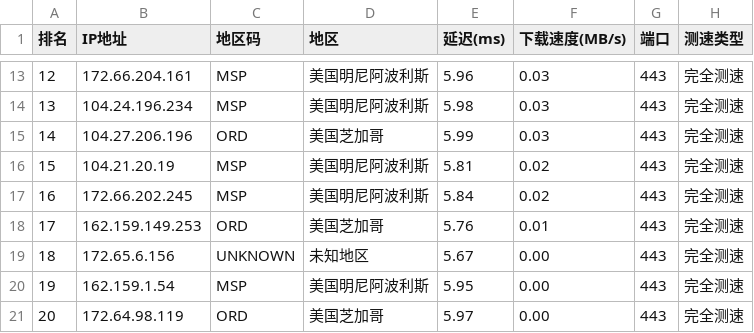
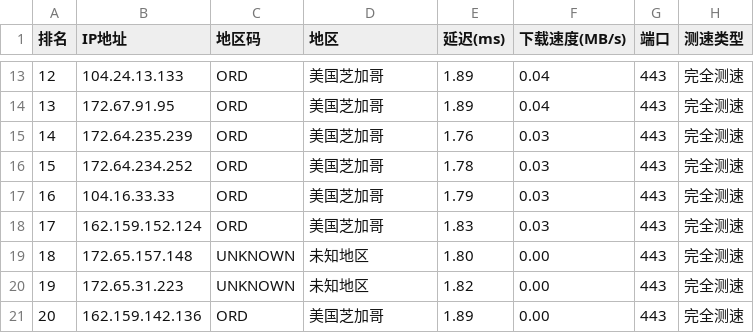
Before and after one commit to ZQ-JACKY/ZQ-CloudFlareScan, a CSV file: ipv4.csv, drawn as a sheet; only a part is shown, gaps mark what is left out; the diff covers the shown part only.

```diff
--- a/ipv4.csv
+++ b/ipv4.csv
@@ -13,9 +13,9 @@
-12,172.66.204.161,MSP,美国明尼阿波利斯,5.96,0.03,443,完全测速
-13,104.24.196.234,MSP,美国明尼阿波利斯,5.98,0.03,443,完全测速
-14,104.27.206.196,ORD,美国芝加哥,5.99,0.03,443,完全测速
-15,104.21.20.19,MSP,美国明尼阿波利斯,5.81,0.02,443,完全测速
-16,172.66.202.245,MSP,美国明尼阿波利斯,5.84,0.02,443,完全测速
-17,162.159.149.253,ORD,美国芝加哥,5.76,0.01,443,完全测速
-18,172.65.6.156,UNKNOWN,未知地区,5.67,0.00,443,完全测速
-19,162.159.1.54,MSP,美国明尼阿波利斯,5.95,0.00,443,完全测速
-20,172.64.98.119,ORD,美国芝加哥,5.97,0.00,443,完全测速
+12,104.24.13.133,ORD,美国芝加哥,1.89,0.04,443,完全测速
+13,172.67.91.95,ORD,美国芝加哥,1.89,0.04,443,完全测速
+14,172.64.235.239,ORD,美国芝加哥,1.76,0.03,443,完全测速
+15,172.64.234.252,ORD,美国芝加哥,1.78,0.03,443,完全测速
+16,104.16.33.33,ORD,美国芝加哥,1.79,0.03,443,完全测速
+17,162.159.152.124,ORD,美国芝加哥,1.83,0.03,443,完全测速
+18,172.65.157.148,UNKNOWN,未知地区,1.80,0.00,443,完全测速
+19,172.65.31.223,UNKNOWN,未知地区,1.82,0.00,443,完全测速
+20,162.159.142.136,ORD,美国芝加哥,1.89,0.00,443,完全测速
```
Also changed, not shown: 47 edited cells elsewhere in this file.
